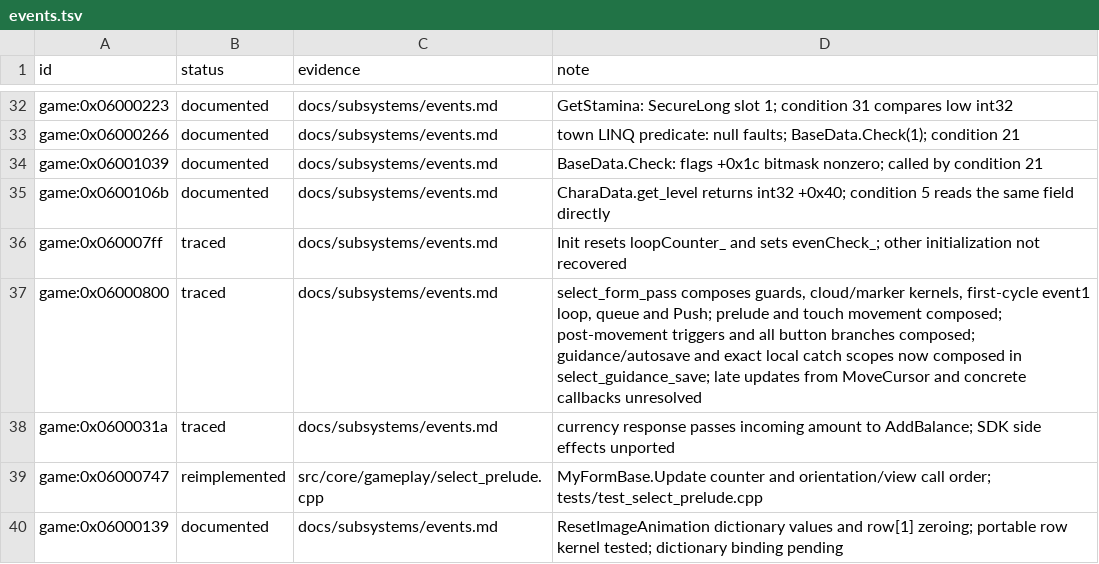
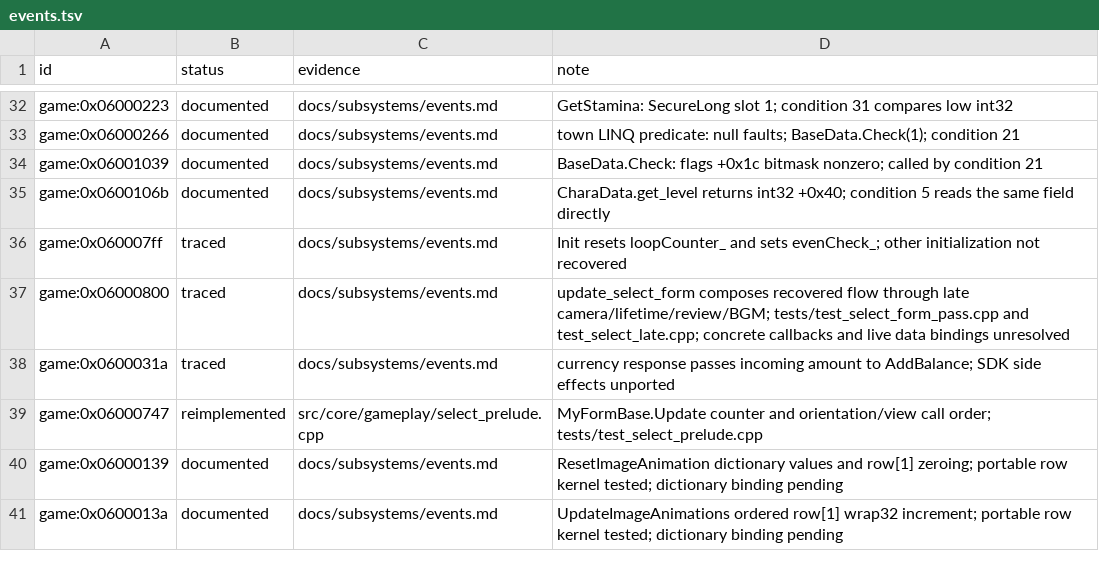
Before and after one commit to Tim-campy/magicians-saga-port, a TSV file: re/status/events.tsv, drawn as a sheet; only a part is shown, gaps mark what is left out; the shorter side is filled out with more unchanged rows.

```diff
--- a/re/status/events.tsv
+++ b/re/status/events.tsv
@@ -36,3 +36,3 @@ game:0x0600106b	documented	docs/subsystems/events.md	CharaData.get_level returns
 game:0x060007ff	traced	docs/subsystems/events.md	Init resets loopCounter_ and sets evenCheck_; other initialization not recovered
-game:0x06000800	traced	docs/subsystems/events.md	select_form_pass composes guards, cloud/marker kernels, first-cycle event1 loop, queue and Push; prelude and touch movement composed; post-movement triggers and all button branches composed; guidance/autosave and exact local catch scopes now composed in select_guidance_save; late updates from MoveCursor and concrete callbacks unresolved
+game:0x06000800	traced	docs/subsystems/events.md	update_select_form composes recovered flow through late camera/lifetime/review/BGM; tests/test_select_form_pass.cpp and test_select_late.cpp; concrete callbacks and live data bindings unresolved
 game:0x0600031a	traced	docs/subsystems/events.md	currency response passes incoming amount to AddBalance; SDK side effects unported
```
Also changed, not shown: re/functions.csv, re/status/ui.tsv, 8 other files.
